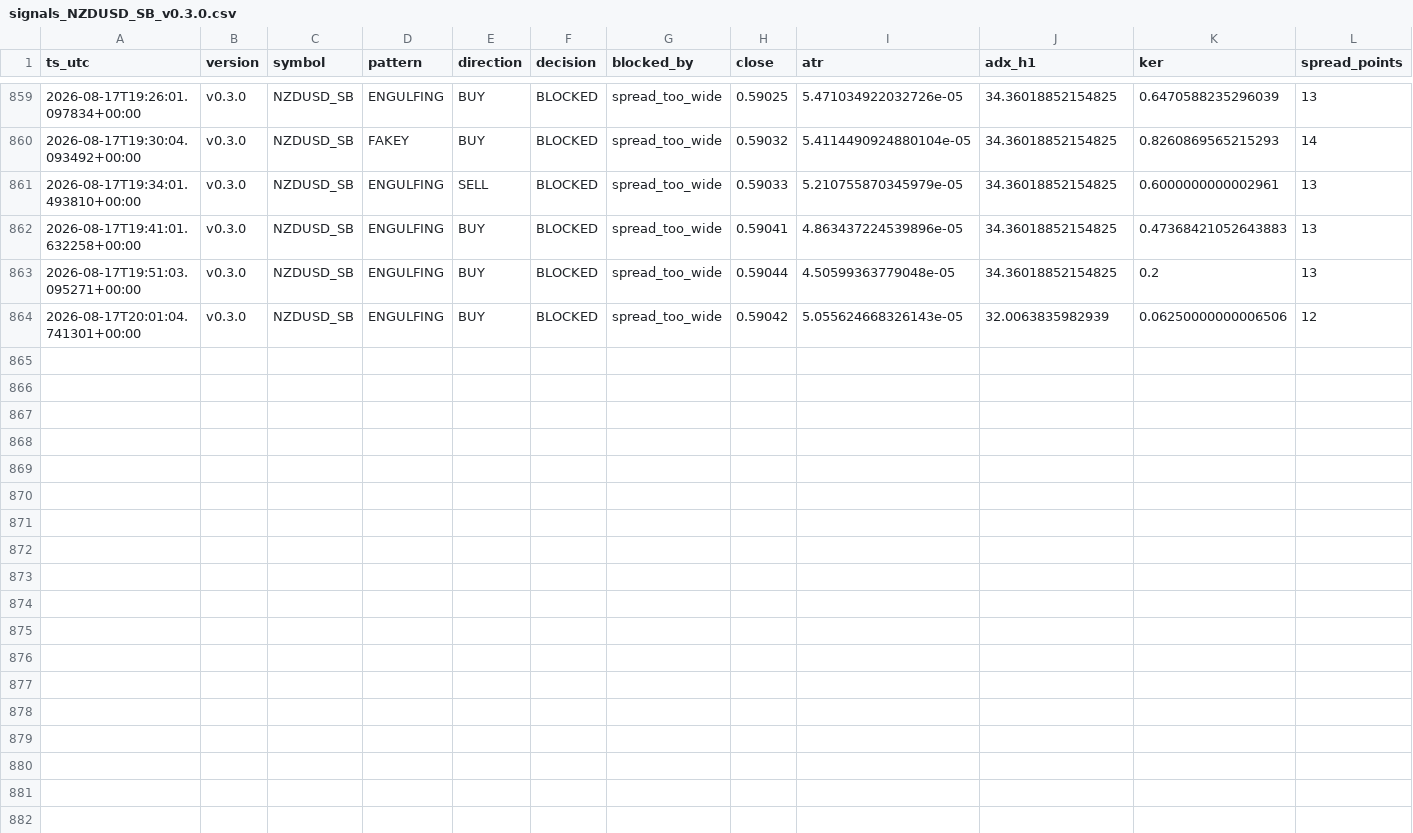
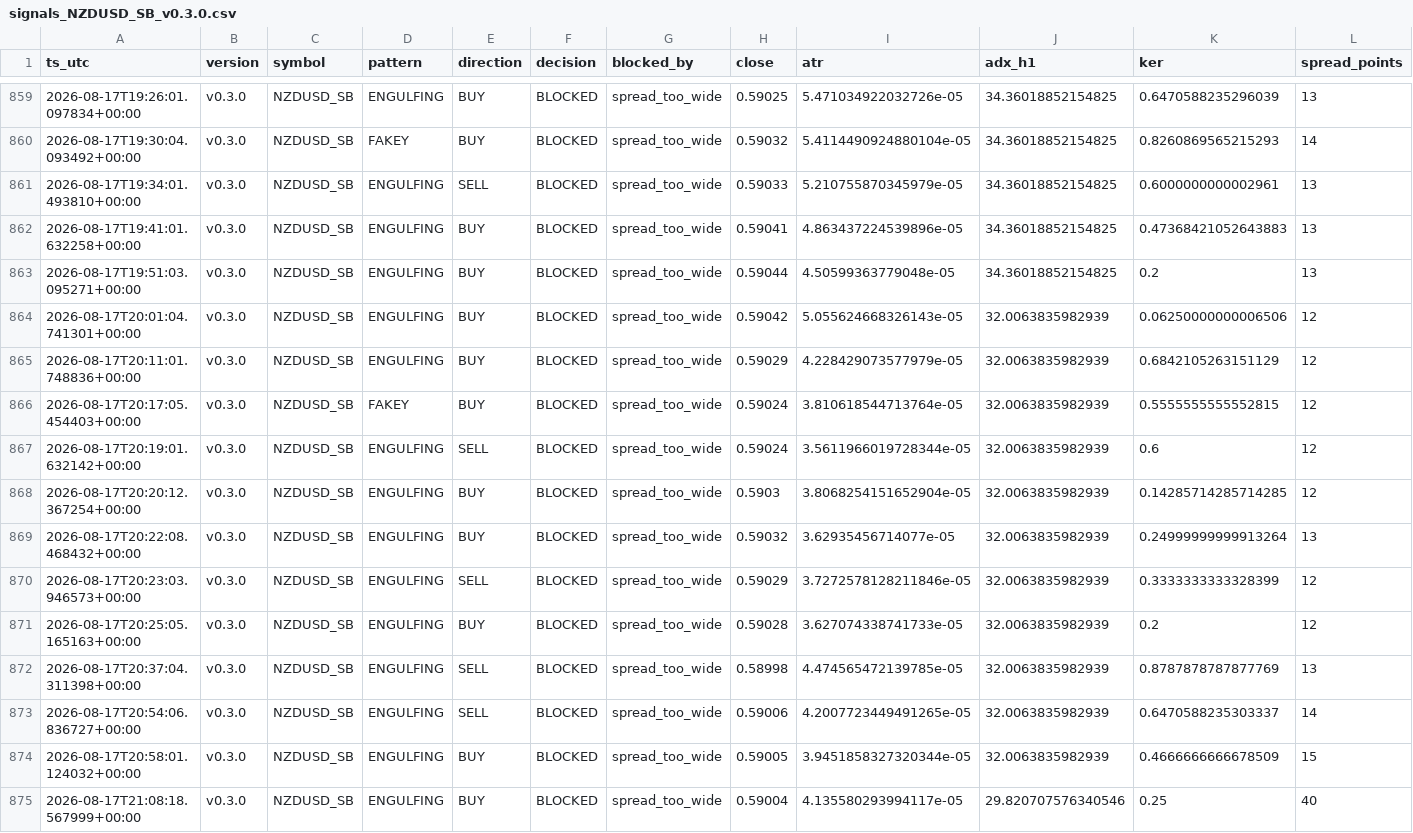
Before and after one commit to jorgenofuentes/tb-logs, a CSV file: signals_NZDUSD_SB_v0.3.0.csv, drawn as a sheet; only a part is shown, gaps mark what is left out; rows hold the shown columns only; the diff names each change by its address in the sheet, - before the commit and + after, or states it on an @@ line.

```diff
--- a/signals_NZDUSD_SB_v0.3.0.csv
+++ b/signals_NZDUSD_SB_v0.3.0.csv
+row 865: 2026-08-17T20:11:01.748836+00:00 | v0.3.0 | NZDUSD_SB | ENGULFING | BUY | BLOCKED | spread_too_wide | 0.59029 | 4.228429073577979e-05 | 32.0063835982939 | 0.6842105263151129 | 12
+row 866: 2026-08-17T20:17:05.454403+00:00 | v0.3.0 | NZDUSD_SB | FAKEY | BUY | BLOCKED | spread_too_wide | 0.59024 | 3.810618544713764e-05 | 32.0063835982939 | 0.5555555555552815 | 12
+row 867: 2026-08-17T20:19:01.632142+00:00 | v0.3.0 | NZDUSD_SB | ENGULFING | SELL | BLOCKED | spread_too_wide | 0.59024 | 3.5611966019728344e-05 | 32.0063835982939 | 0.6 | 12
+row 868: 2026-08-17T20:20:12.367254+00:00 | v0.3.0 | NZDUSD_SB | ENGULFING | BUY | BLOCKED | spread_too_wide | 0.5903 | 3.8068254151652904e-05 | 32.0063835982939 | 0.14285714285714285 | 12
+row 869: 2026-08-17T20:22:08.468432+00:00 | v0.3.0 | NZDUSD_SB | ENGULFING | BUY | BLOCKED | spread_too_wide | 0.59032 | 3.62935456714077e-05 | 32.0063835982939 | 0.24999999999913264 | 13
+row 870: 2026-08-17T20:23:03.946573+00:00 | v0.3.0 | NZDUSD_SB | ENGULFING | SELL | BLOCKED | spread_too_wide | 0.59029 | 3.7272578128211846e-05 | 32.0063835982939 | 0.3333333333328399 | 12
+row 871: 2026-08-17T20:25:05.165163+00:00 | v0.3.0 | NZDUSD_SB | ENGULFING | BUY | BLOCKED | spread_too_wide | 0.59028 | 3.627074338741733e-05 | 32.0063835982939 | 0.2 | 12
+row 872: 2026-08-17T20:37:04.311398+00:00 | v0.3.0 | NZDUSD_SB | ENGULFING | SELL | BLOCKED | spread_too_wide | 0.58998 | 4.474565472139785e-05 | 32.0063835982939 | 0.8787878787877769 | 13
+row 873: 2026-08-17T20:54:06.836727+00:00 | v0.3.0 | NZDUSD_SB | ENGULFING | SELL | BLOCKED | spread_too_wide | 0.59006 | 4.2007723449491265e-05 | 32.0063835982939 | 0.6470588235303337 | 14
+row 874: 2026-08-17T20:58:01.124032+00:00 | v0.3.0 | NZDUSD_SB | ENGULFING | BUY | BLOCKED | spread_too_wide | 0.59005 | 3.9451858327320344e-05 | 32.0063835982939 | 0.4666666666678509 | 15
+row 875: 2026-08-17T21:08:18.567999+00:00 | v0.3.0 | NZDUSD_SB | ENGULFING | BUY | BLOCKED | spread_too_wide | 0.59004 | 4.135580293994117e-05 | 29.820707576340546 | 0.25 | 40
```
Also changed, not shown: signals_AUDJPY_SB_v0.3.0.csv, signals_AUDUSD_SB_v0.3.0.csv, 34 other files.
